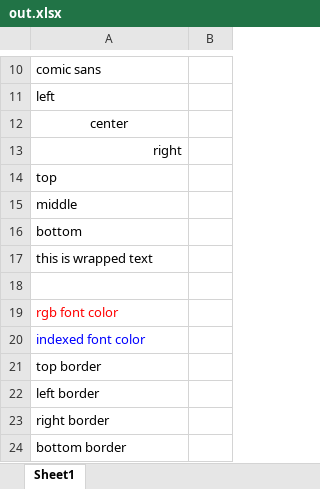
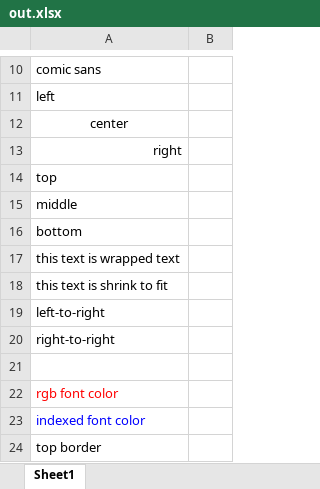
Before and after one commit to dtjohnson/xlsx-populate, an Excel workbook: examples/styles/out.xlsx, sheet Sheet1, drawn as a sheet; only a part is shown, gaps mark what is left out; the shorter side is filled out with more unchanged rows; values as stored, in another font and other column widths than the file's, no borders; the diff names each change by its address in the sheet, - before the commit and + after, or states it on an @@ line.

```diff
--- a/examples/styles/out.xlsx (sheet Sheet1)
+++ b/examples/styles/out.xlsx (sheet Sheet1)
-A17: this is wrapped text
+A17: this text is wrapped text
+row 18: this text is shrink to fit
+row 19: left-to-right
+row 20: right-to-right
```
Also changed, not shown: 4 other files.
